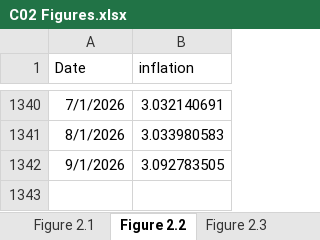
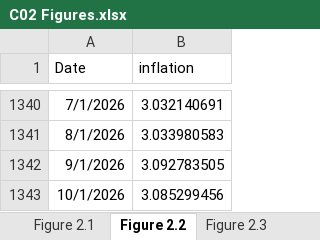
Before and after one commit to trevortombe/RealTimeGraphs, an Excel workbook: Data/C02 Figures.xlsx, sheet Figure 2.2, drawn as a sheet; only a part is shown, gaps mark what is left out; values as stored, in another font and other column widths than the file's, no borders; charts and pictures not drawn; the diff names each change by its address in the sheet, - before the commit and + after, or states it on an @@ line.

```diff
--- a/Data/C02 Figures.xlsx (sheet Figure 2.2)
+++ b/Data/C02 Figures.xlsx (sheet Figure 2.2)
+row 1343: 10/1/2026 | 3.085299456
```
Also changed, not shown: sheet Figure 2.3, charts or pictures, Data/C03 Figures.xlsx, Data/C07 Figures.xlsx, 16 other files.
